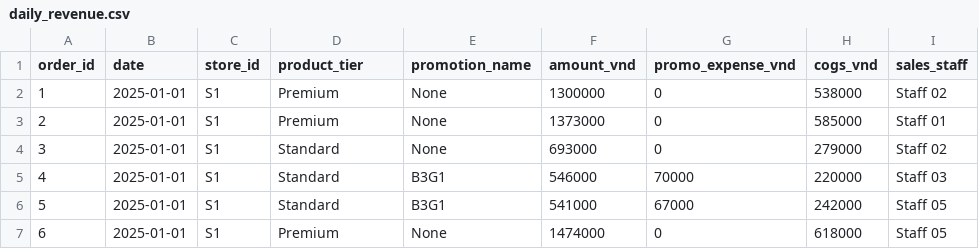
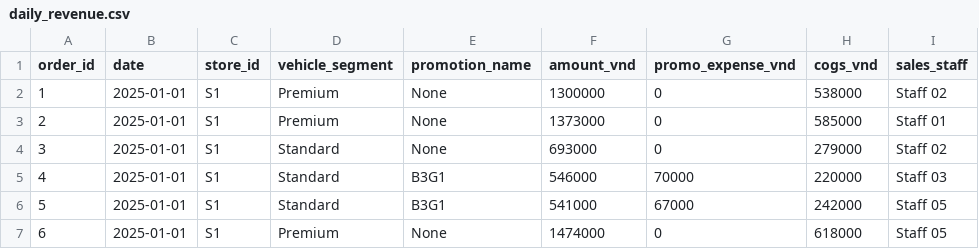
Before and after one commit to hongnganguyen/Hong-Nga-Portfolio, a CSV file: projects/retail-store-performance-powerbi/data/daily_revenue.csv, drawn as a sheet; only a part is shown.

```diff
--- a/projects/retail-store-performance-powerbi/data/daily_revenue.csv
+++ b/projects/retail-store-performance-powerbi/data/daily_revenue.csv
@@ -1,2 +1,2 @@
-order_id,date,store_id,product_tier,promotion_name,amount_vnd,promo_expense_vnd,cogs_vnd,sales_staff
+order_id,date,store_id,vehicle_segment,promotion_name,amount_vnd,promo_expense_vnd,cogs_vnd,sales_staff
 1,2025-01-01,S1,Premium,None,1300000,0,538000,Staff 02
```
Also changed, not shown: 8 other files.
